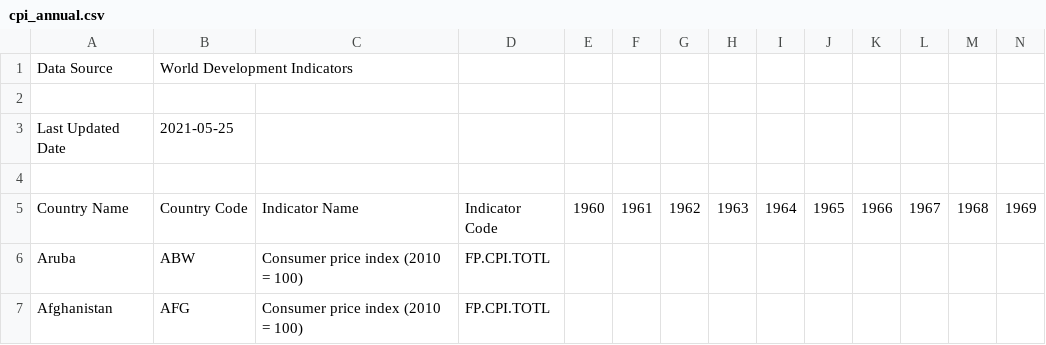
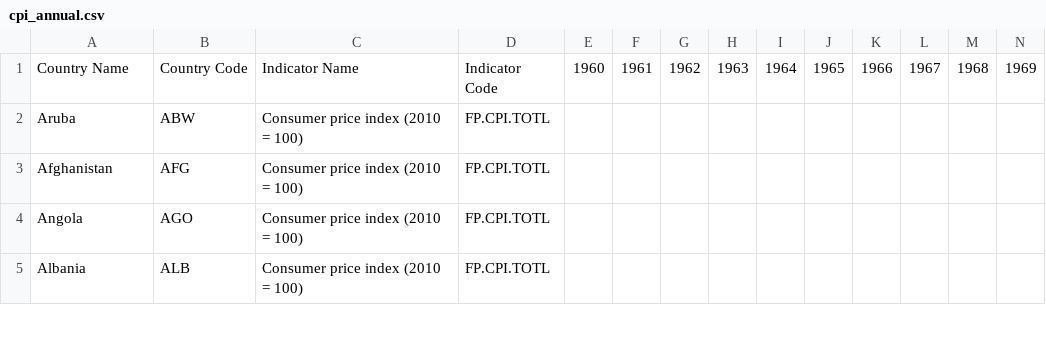
Before and after one commit to dtb00789/csv_data, a CSV file: cpi_annual.csv, drawn as a sheet; only a part is shown; the shorter side is filled out with more unchanged rows; rows hold the shown columns only; the diff names each change by its address in the sheet, - before the commit and + after, or states it on an @@ line.

Commit message:
Update cpi_annual.csv

```diff
--- a/cpi_annual.csv
+++ b/cpi_annual.csv
-row 1: Data Source | World Development Indicators
-row 2: (empty)
-row 3: Last Updated Date | 2021-05-25
-row 4: (empty)
```
